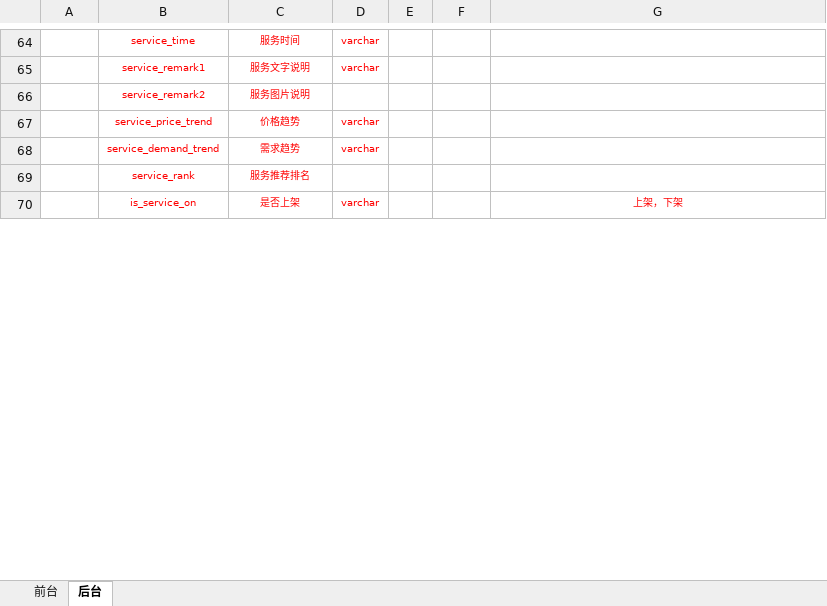
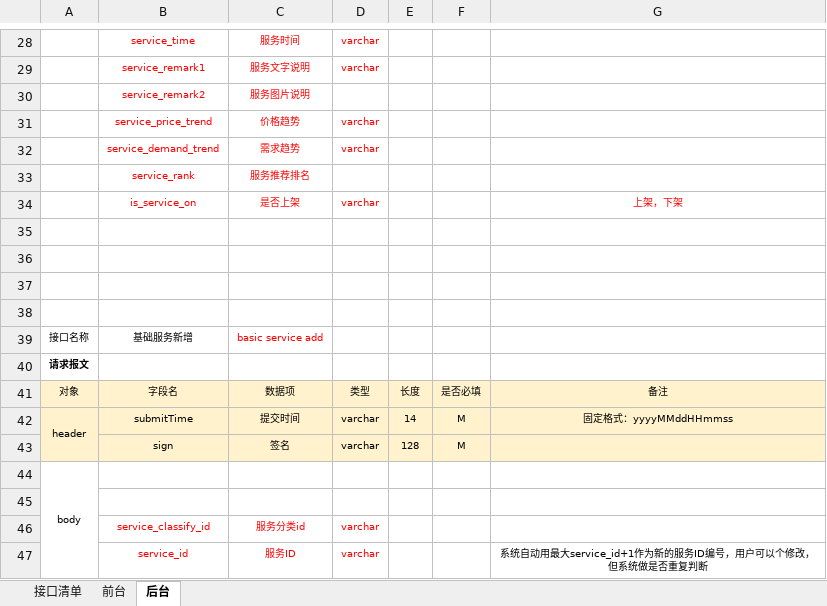
Before and after one commit to JaniseSheng/zj-desgin, an Excel workbook: 接口文档.xlsx, sheet 后台, drawn as a sheet; only a part is shown, gaps mark what is left out; values as stored, in another font and other column widths than the file's, no borders; the diff covers the shown part only; the diff names each change by its address in the sheet, - before the commit and + after, or states it on an @@ line.

```diff
--- a/接口文档.xlsx (sheet 后台)
+++ b/接口文档.xlsx (sheet 后台)
+sheet tab: 接口清单
+row 35: (empty)
+row 36: (empty)
+row 37: (empty)
+row 38: (empty)
+row 39: 接口名称 | 基础服务新增 | basic service add
+row 44: body
+row 45: (empty)
+row 46:  | service_classify_id | 服务分类id | varchar
+row 47:  | service_id | 服务ID | varchar |  |  | 系统自动用最大service_id+1作为新的服务ID编号，用户可以个修改，但系统做是否重复判断
```
Also changed, not shown: 458 added rows, 112 removed rows, 62 moved rows, 104 edited cells, cell formats and merged cells elsewhere in this sheet, sheet 前台.
